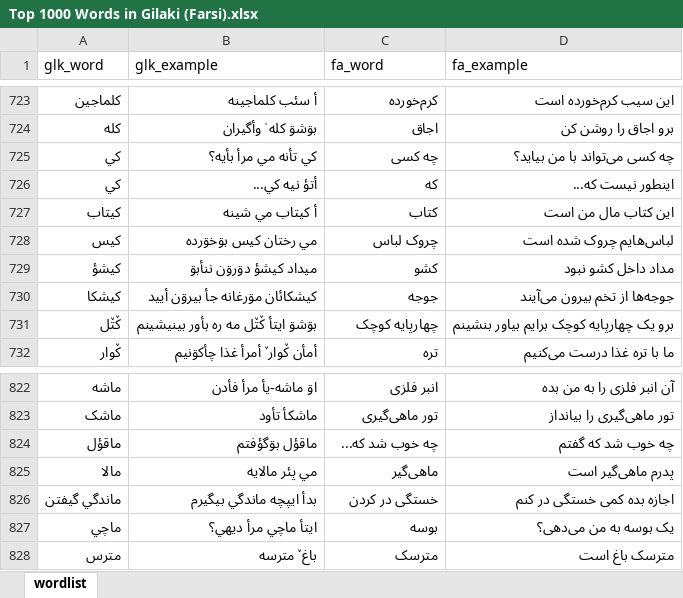
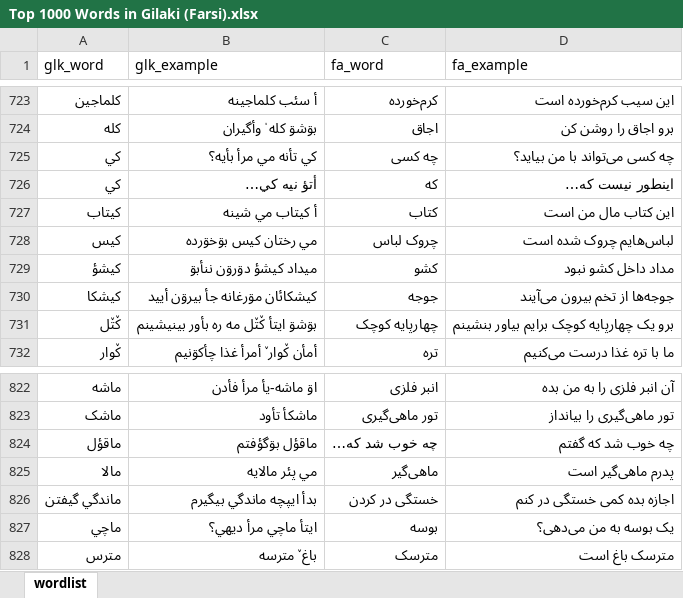
Before and after one commit to LordArma/Top-1000-Words-in-Gilaki, an Excel workbook: Excel/Top 1000 Words in Gilaki (Farsi).xlsx, sheet wordlist, drawn as a sheet; only a part is shown, gaps mark what is left out; values as stored, in another font and other column widths than the file's, no borders; the diff names each change by its address in the sheet, - before the commit and + after, or states it on an @@ line.

Commit message:
English words added 3.3.0

```diff
--- a/Excel/Top 1000 Words in Gilaki (Farsi).xlsx (sheet wordlist)
+++ b/Excel/Top 1000 Words in Gilaki (Farsi).xlsx (sheet wordlist)
-B726 (glk_example): أتؤ نيه کي...
+B726 (glk_example): أتؤ نيه کي…
-D726 (fa_example): اینطور نیست که...
+D726 (fa_example): اینطور نیست که…
-C824 (fa_word): چه خوب شد که...
+C824 (fa_word): چه خوب شد که…
```
Also changed, not shown: Excel/Top 1000 Words in Gilaki (English).xlsx, 30 other files.
